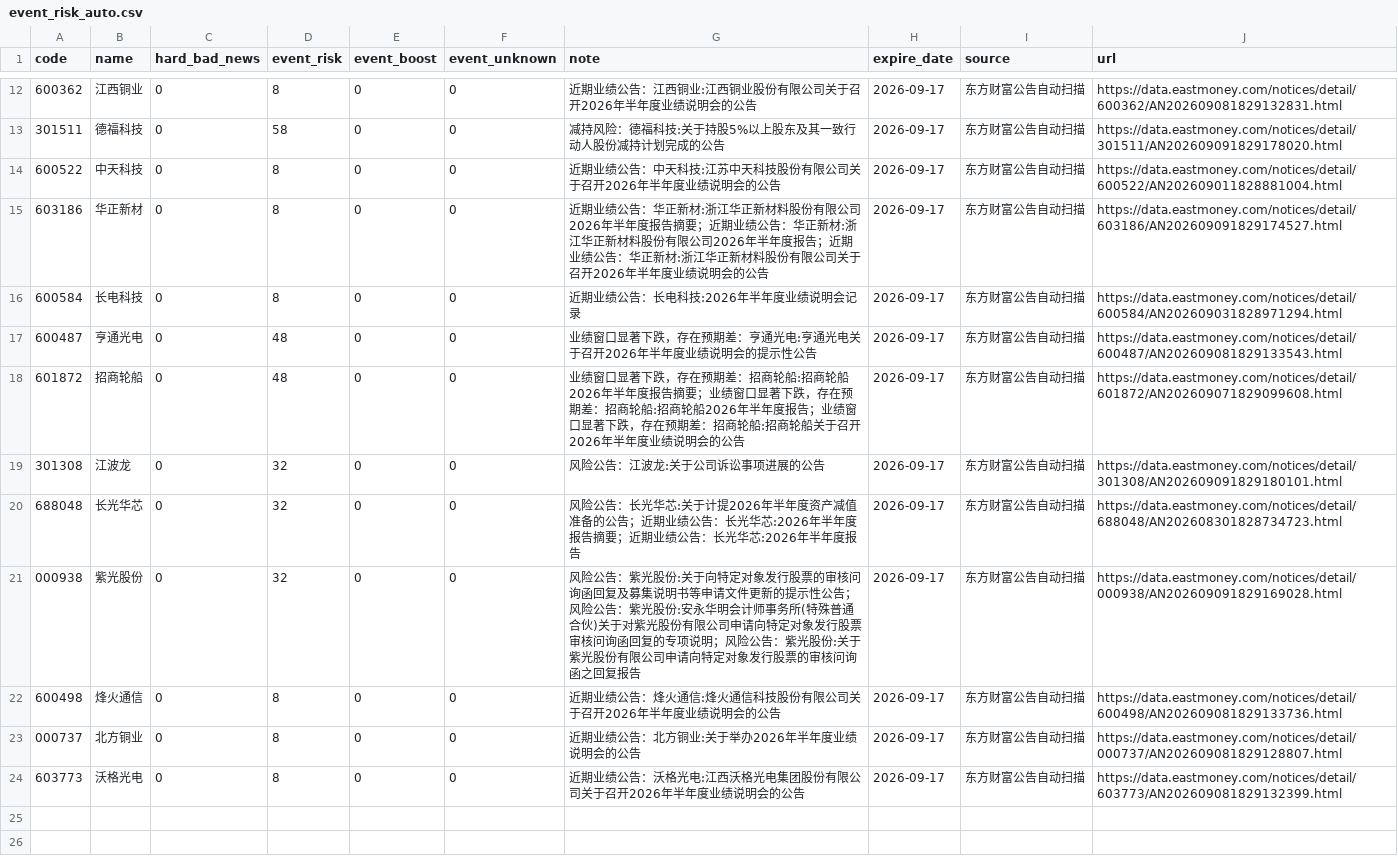
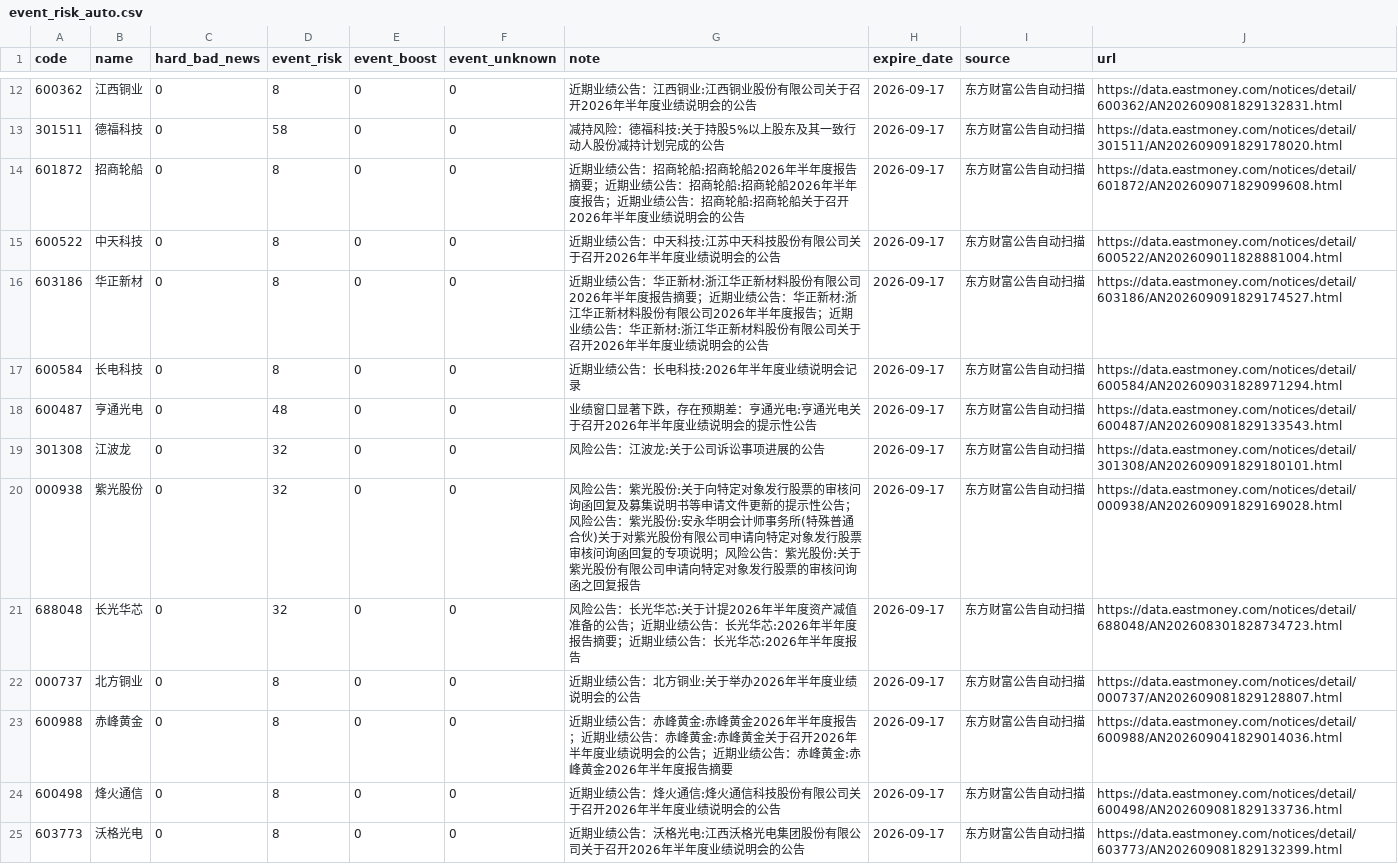
Before and after one commit to chenrj985-ai/decision, a CSV file: data/event_risk_auto.csv, drawn as a sheet; only a part is shown, gaps mark what is left out.

```diff
--- a/data/event_risk_auto.csv
+++ b/data/event_risk_auto.csv
@@ -13,2 +13,3 @@
 301511,德福科技,0,58,0,0,减持风险：德福科技:关于持股5%以上股东及其一致行动人股份减持计划完成的公告,2026-09-17,东方财富公告自动扫描,https://data.eastmoney.com/notices/detail/301511/AN202609091829178020.html
+601872,招商轮船,0,8,0,0,近期业绩公告：招商轮船:招商轮船2026年半年度报告摘要；近期业绩公告：招商轮船:招商轮船2026年半年度报告；近期业绩公告：招商轮船:招商轮船关于召开2026年半年度业绩说明会的公告,2026-09-17,东方财富公告自动扫描,https://data.eastmoney.com/notices/detail/601872/AN202609071829099608.html
 600522,中天科技,0,8,0,0,近期业绩公告：中天科技:江苏中天科技股份有限公司关于召开2026年半年度业绩说明会的公告,2026-09-17,东方财富公告自动扫描,https://data.eastmoney.com/notices/detail/600522/AN202609011828881004.html
@@ -17,8 +18,8 @@
 600487,亨通光电,0,48,0,0,业绩窗口显著下跌，存在预期差：亨通光电:亨通光电关于召开2026年半年度业绩说明会的提示性公告,2026-09-17,东方财富公告自动扫描,https://data.eastmoney.com/notices/detail/600487/AN202609081829133543.html
-601872,招商轮船,0,48,0,0,业绩窗口显著下跌，存在预期差：招商轮船:招商轮船2026年半年度报告摘要；业绩窗口显著下跌，存在预期差：招商轮船:招商轮船2026年半年度报告；业绩窗口显著下跌，存在预期差：招商轮船:招商轮船关于召开2026年半年度业绩说明会的公告,2026-09-17,东方财富公告自动扫描,https://data.eastmoney.com/notices/detail/601872/AN202609071829099608.html
 301308,江波龙,0,32,0,0,风险公告：江波龙:关于公司诉讼事项进展的公告,2026-09-17,东方财富公告自动扫描,https://data.eastmoney.com/notices/detail/301308/AN202609091829180101.html
+000938,紫光股份,0,32,0,0,风险公告：紫光股份:关于向特定对象发行股票的审核问询函回复及募集说明书等申请文件更新的提示性公告；风险公告：紫光股份:安永华明会计师事务所(特殊普通合伙)关于对紫光股份有限公司申请向特定对象发行股票审核问询函回复的专项说明；风险公告：紫光股份:关于紫光股份有限公司申请向特定对象发行股票的审核问询函之回复报告,2026-09-17,东方财富公告自动扫描,https://data.eastmoney.com/notices/detail/000938/AN202609091829169028.html
 688048,长光华芯,0,32,0,0,风险公告：长光华芯:关于计提2026年半年度资产减值准备的公告；近期业绩公告：长光华芯:2026年半年度报告摘要；近期业绩公告：长光华芯:2026年半年度报告,2026-09-17,东方财富公告自动扫描,https://data.eastmoney.com/notices/detail/688048/AN202608301828734723.html
-000938,紫光股份,0,32,0,0,风险公告：紫光股份:关于向特定对象发行股票的审核问询函回复及募集说明书等申请文件更新的提示性公告；风险公告：紫光股份:安永华明会计师事务所(特殊普通合伙)关于对紫光股份有限公司申请向特定对象发行股票审核问询函回复的专项说明；风险公告：紫光股份:关于紫光股份有限公司申请向特定对象发行股票的审核问询函之回复报告,2026-09-17,东方财富公告自动扫描,https://data.eastmoney.com/notices/detail/000938/AN202609091829169028.html
+000737,北方铜业,0,8,0,0,近期业绩公告：北方铜业:关于举办2026年半年度业绩说明会的公告,2026-09-17,东方财富公告自动扫描,https://data.eastmoney.com/notices/detail/000737/AN202609081829128807.html
+600988,赤峰黄金,0,8,0,0,近期业绩公告：赤峰黄金:赤峰黄金2026年半年度报告；近期业绩公告：赤峰黄金:赤峰黄金关于召开2026年半年度业绩说明会的公告；近期业绩公告：赤峰黄金:赤峰黄金2026年半年度报告摘要,2026-09-17,东方财富公告自动扫描,https://data.eastmoney.com/notices/detail/600988/AN202609041829014036.html
 600498,烽火通信,0,8,0,0,近期业绩公告：烽火通信:烽火通信科技股份有限公司关于召开2026年半年度业绩说明会的公告,2026-09-17,东方财富公告自动扫描,https://data.eastmoney.com/notices/detail/600498/AN202609081829133736.html
-000737,北方铜业,0,8,0,0,近期业绩公告：北方铜业:关于举办2026年半年度业绩说明会的公告,2026-09-17,东方财富公告自动扫描,https://data.eastmoney.com/notices/detail/000737/AN202609081829128807.html
 603773,沃格光电,0,8,0,0,近期业绩公告：沃格光电:江西沃格光电集团股份有限公司关于召开2026年半年度业绩说明会的公告,2026-09-17,东方财富公告自动扫描,https://data.eastmoney.com/notices/detail/603773/AN202609081829132399.html
```
Also changed, not shown: data/event_scan_cache.csv, data/quote_cache.csv, 21 other files.
